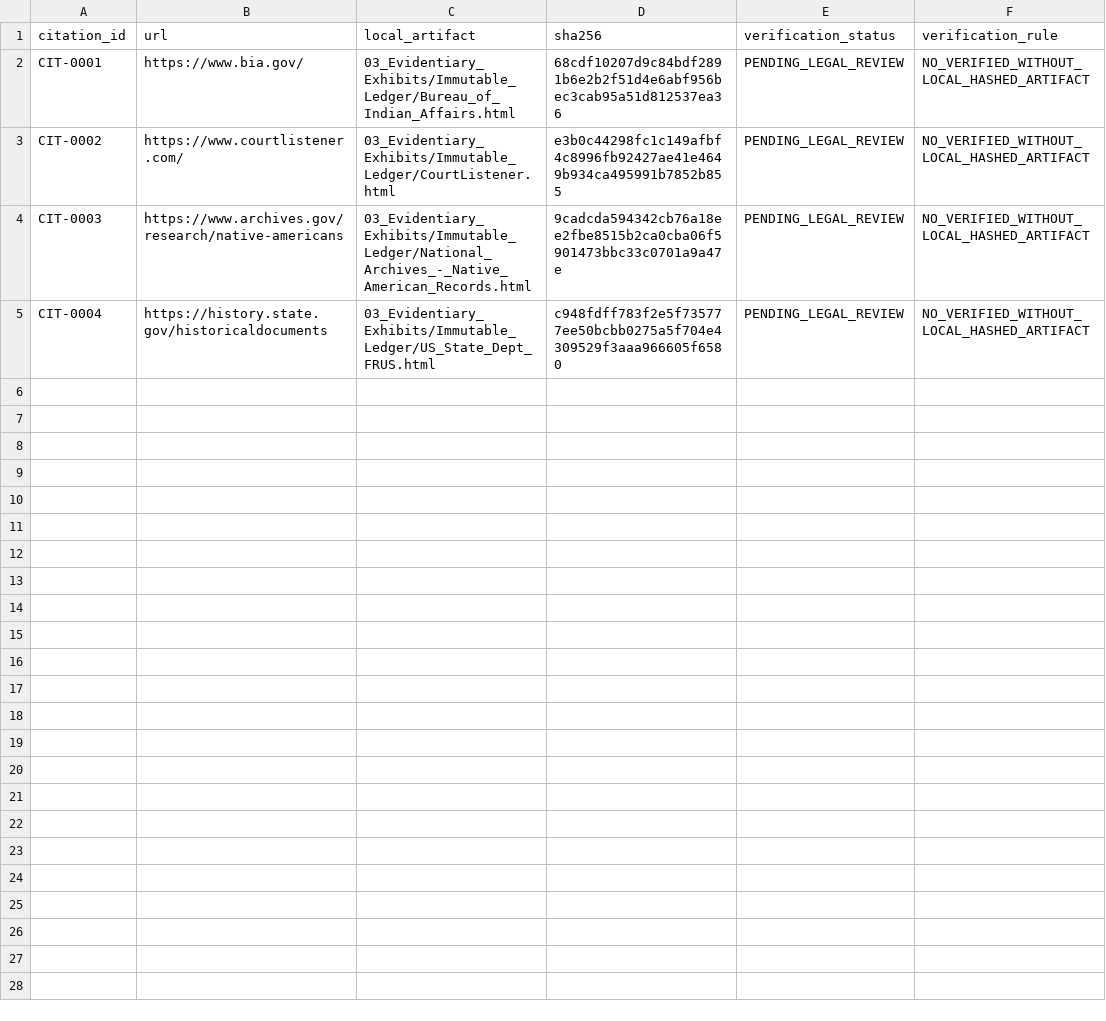
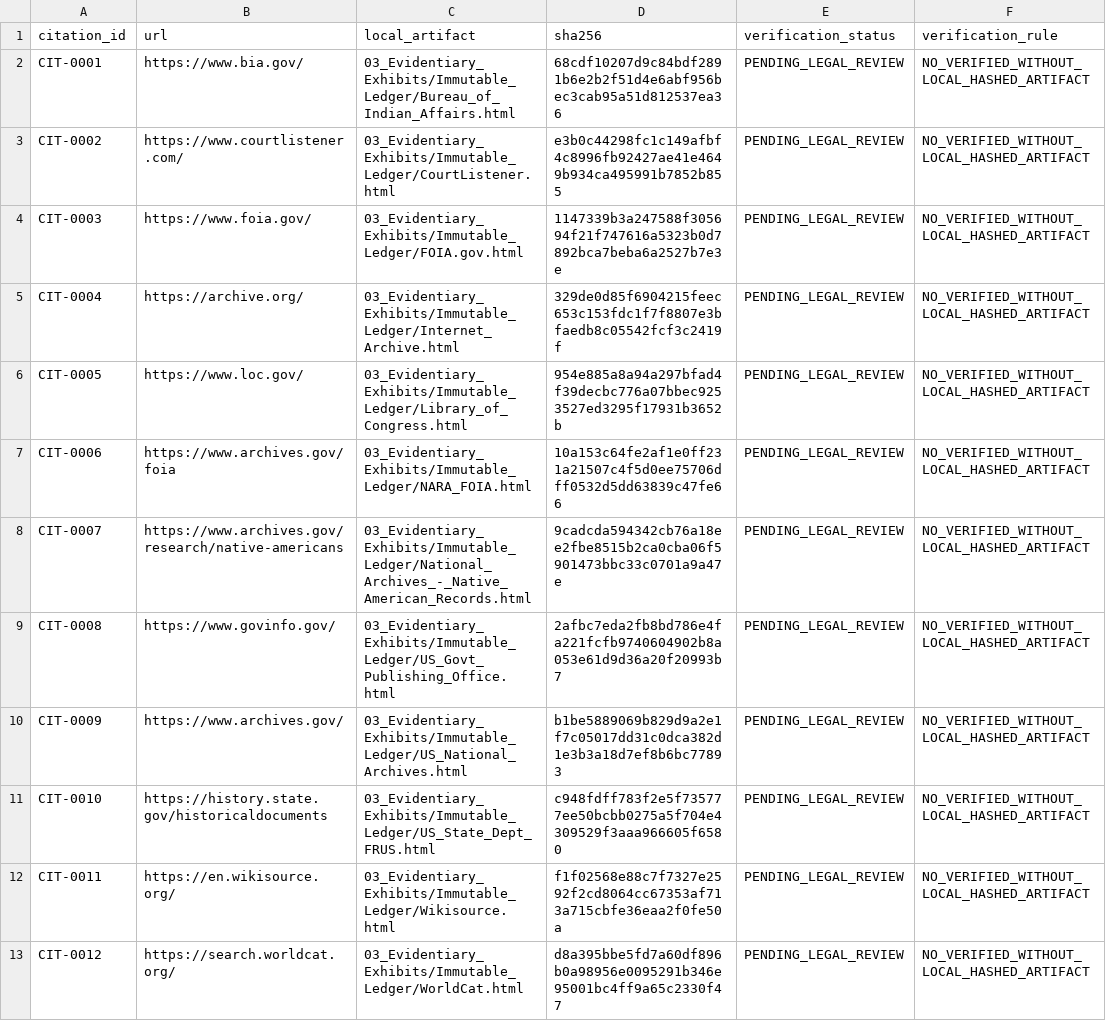
Before and after one commit to GlobalRestitutionAlliance/turtle-island-us-va-pamunkey-indian-tribe-master-litigation, a CSV file: 03_Evidentiary_Exhibits/CITATION_INDEX.csv, drawn as a sheet.

Commit message:
Batch 2b: harvest expanded sources, citations, manifests

```diff
--- a/03_Evidentiary_Exhibits/CITATION_INDEX.csv
+++ b/03_Evidentiary_Exhibits/CITATION_INDEX.csv
@@ -3,3 +3,11 @@ CIT-0001,https://www.bia.gov/,03_Evidentiary_Exhibits/Immutable_Ledger/Bureau_of
 CIT-0002,https://www.courtlistener.com/,03_Evidentiary_Exhibits/Immutable_Ledger/CourtListener.html,e3b0c44298fc1c149afbf4c8996fb92427ae41e4649b934ca495991b7852b855,PENDING_LEGAL_REVIEW,NO_VERIFIED_WITHOUT_LOCAL_HASHED_ARTIFACT
-CIT-0003,https://www.archives.gov/research/native-americans,03_Evidentiary_Exhibits/Immutable_Ledger/National_Archives_-_Native_American_Records.html,9cadcda594342cb76a18ee2fbe8515b2ca0cba06f5901473bbc33c0701a9a47e,PENDING_LEGAL_REVIEW,NO_VERIFIED_WITHOUT_LOCAL_HASHED_ARTIFACT
-CIT-0004,https://history.state.gov/historicaldocuments,03_Evidentiary_Exhibits/Immutable_Ledger/US_State_Dept_FRUS.html,c948fdff783f2e5f735777ee50bcbb0275a5f704e4309529f3aaa966605f6580,PENDING_LEGAL_REVIEW,NO_VERIFIED_WITHOUT_LOCAL_HASHED_ARTIFACT
+CIT-0003,https://www.foia.gov/,03_Evidentiary_Exhibits/Immutable_Ledger/FOIA.gov.html,1147339b3a247588f305694f21f747616a5323b0d7892bca7beba6a2527b7e3e,PENDING_LEGAL_REVIEW,NO_VERIFIED_WITHOUT_LOCAL_HASHED_ARTIFACT
+CIT-0004,https://archive.org/,03_Evidentiary_Exhibits/Immutable_Ledger/Internet_Archive.html,329de0d85f6904215feec653c153fdc1f7f8807e3bfaedb8c05542fcf3c2419f,PENDING_LEGAL_REVIEW,NO_VERIFIED_WITHOUT_LOCAL_HASHED_ARTIFACT
+CIT-0005,https://www.loc.gov/,03_Evidentiary_Exhibits/Immutable_Ledger/Library_of_Congress.html,954e885a8a94a297bfad4f39decbc776a07bbec9253527ed3295f17931b3652b,PENDING_LEGAL_REVIEW,NO_VERIFIED_WITHOUT_LOCAL_HASHED_ARTIFACT
+CIT-0006,https://www.archives.gov/foia,03_Evidentiary_Exhibits/Immutable_Ledger/NARA_FOIA.html,10a153c64fe2af1e0ff231a21507c4f5d0ee75706dff0532d5dd63839c47fe66,PENDING_LEGAL_REVIEW,NO_VERIFIED_WITHOUT_LOCAL_HASHED_ARTIFACT
+CIT-0007,https://www.archives.gov/research/native-americans,03_Evidentiary_Exhibits/Immutable_Ledger/National_Archives_-_Native_American_Records.html,9cadcda594342cb76a18ee2fbe8515b2ca0cba06f5901473bbc33c0701a9a47e,PENDING_LEGAL_REVIEW,NO_VERIFIED_WITHOUT_LOCAL_HASHED_ARTIFACT
+CIT-0008,https://www.govinfo.gov/,03_Evidentiary_Exhibits/Immutable_Ledger/US_Govt_Publishing_Office.html,2afbc7eda2fb8bd786e4fa221fcfb9740604902b8a053e61d9d36a20f20993b7,PENDING_LEGAL_REVIEW,NO_VERIFIED_WITHOUT_LOCAL_HASHED_ARTIFACT
+CIT-0009,https://www.archives.gov/,03_Evidentiary_Exhibits/Immutable_Ledger/US_National_Archives.html,b1be5889069b829d9a2e1f7c05017dd31c0dca382d1e3b3a18d7ef8b6bc77893,PENDING_LEGAL_REVIEW,NO_VERIFIED_WITHOUT_LOCAL_HASHED_ARTIFACT
+CIT-0010,https://history.state.gov/historicaldocuments,03_Evidentiary_Exhibits/Immutable_Ledger/US_State_Dept_FRUS.html,c948fdff783f2e5f735777ee50bcbb0275a5f704e4309529f3aaa966605f6580,PENDING_LEGAL_REVIEW,NO_VERIFIED_WITHOUT_LOCAL_HASHED_ARTIFACT
+CIT-0011,https://en.wikisource.org/,03_Evidentiary_Exhibits/Immutable_Ledger/Wikisource.html,f1f02568e88c7f7327e2592f2cd8064cc67353af713a715cbfe36eaa2f0fe50a,PENDING_LEGAL_REVIEW,NO_VERIFIED_WITHOUT_LOCAL_HASHED_ARTIFACT
+CIT-0012,https://search.worldcat.org/,03_Evidentiary_Exhibits/Immutable_Ledger/WorldCat.html,d8a395bbe5fd7a60df896b0a98956e0095291b346e95001bc4ff9a65c2330f47,PENDING_LEGAL_REVIEW,NO_VERIFIED_WITHOUT_LOCAL_HASHED_ARTIFACT
```
Also changed, not shown: 32 other files.
